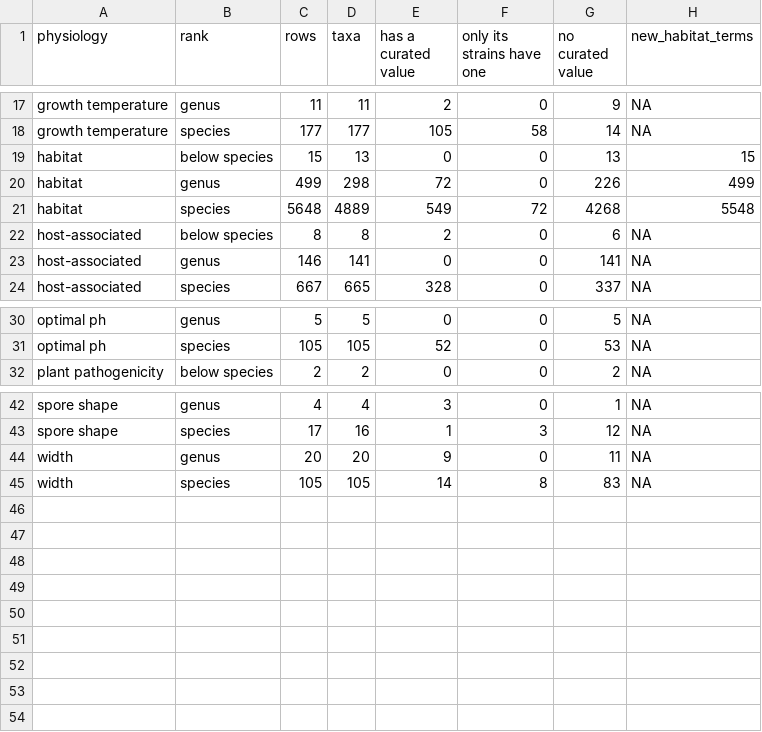
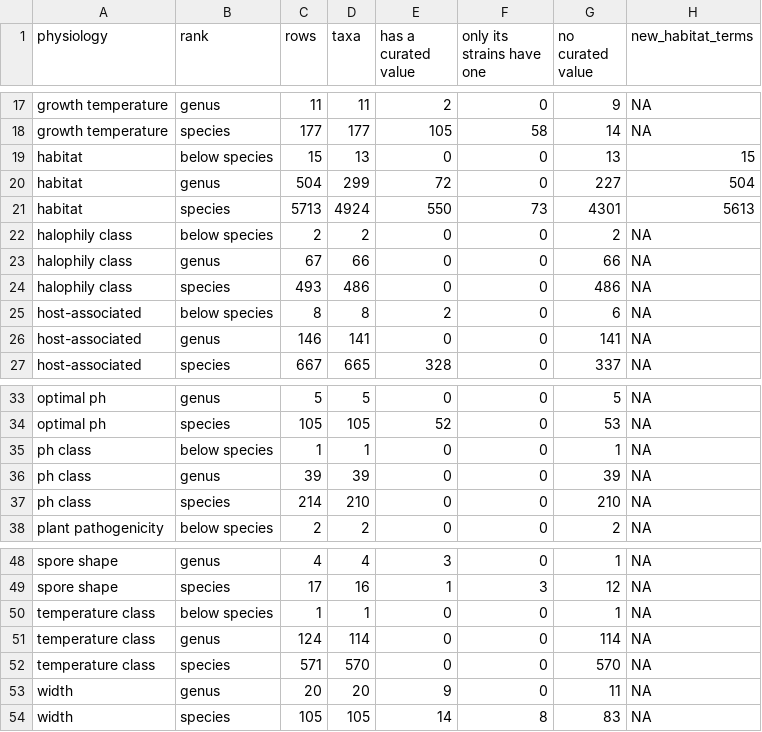
Before and after one commit to waldronlab/bugphyzzExports, a TSV file: sources/wikipedia_2026/analysis/results/added_by_physiology.tsv, drawn as a sheet; only a part is shown, gaps mark what is left out.

```diff
--- a/sources/wikipedia_2026/analysis/results/added_by_physiology.tsv
+++ b/sources/wikipedia_2026/analysis/results/added_by_physiology.tsv
@@ -19,4 +19,7 @@ growth temperature	species	177	177	105	58	14	NA
 habitat	below species	15	13	0	0	13	15
-habitat	genus	499	298	72	0	226	499
-habitat	species	5648	4889	549	72	4268	5548
+habitat	genus	504	299	72	0	227	504
+habitat	species	5713	4924	550	73	4301	5613
+halophily class	below species	2	2	0	0	2	NA
+halophily class	genus	67	66	0	0	66	NA
+halophily class	species	493	486	0	0	486	NA
 host-associated	below species	8	8	2	0	6	NA
@@ -31,2 +34,5 @@ optimal ph	genus	5	5	0	0	5	NA
 optimal ph	species	105	105	52	0	53	NA
+ph class	below species	1	1	0	0	1	NA
+ph class	genus	39	39	0	0	39	NA
+ph class	species	214	210	0	0	210	NA
 plant pathogenicity	below species	2	2	0	0	2	NA
@@ -43,2 +49,5 @@ spore shape	genus	4	4	3	0	1	NA
 spore shape	species	17	16	1	3	12	NA
+temperature class	below species	1	1	0	0	1	NA
+temperature class	genus	124	114	0	0	114	NA
+temperature class	species	571	570	0	0	570	NA
 width	genus	20	20	9	0	11	NA
```
Also changed, not shown: 4 other files.
